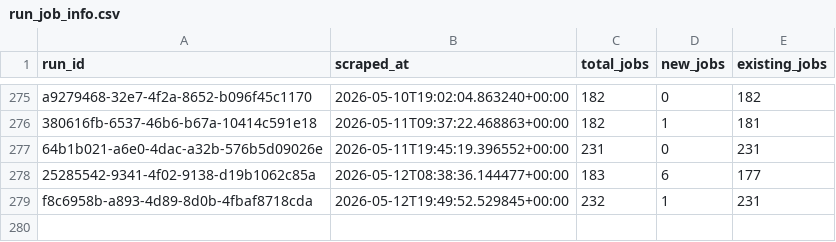
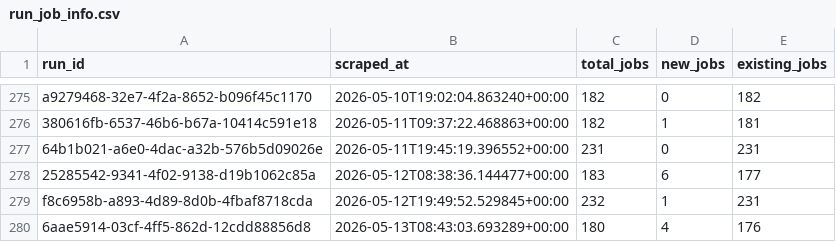
Before and after one commit to tanprabhu/job-market-pulse, a CSV file: data/processed/run_job_info.csv, drawn as a sheet; only a part is shown, gaps mark what is left out; the diff names each change by its address in the sheet, - before the commit and + after, or states it on an @@ line.

```diff
--- a/data/processed/run_job_info.csv
+++ b/data/processed/run_job_info.csv
+row 280: 6aae5914-03cf-4ff5-862d-12cdd88856d8 | 2026-05-13T08:43:03.693289+00:00 | 180 | 4 | 176
```
Also changed, not shown: data/meta/scrape_runs.csv, data/processed/data_clean.csv, 1 other file.
